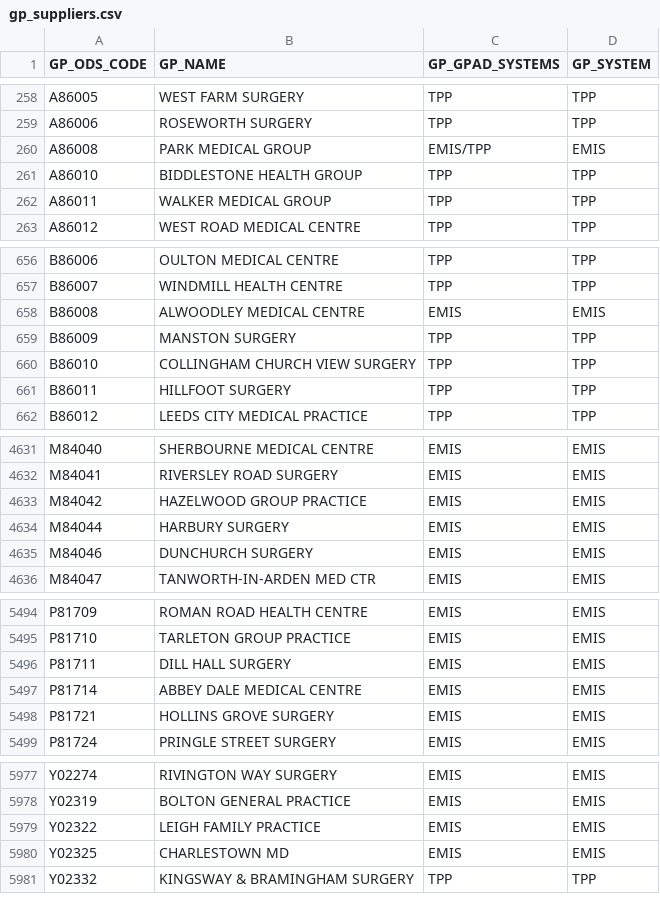
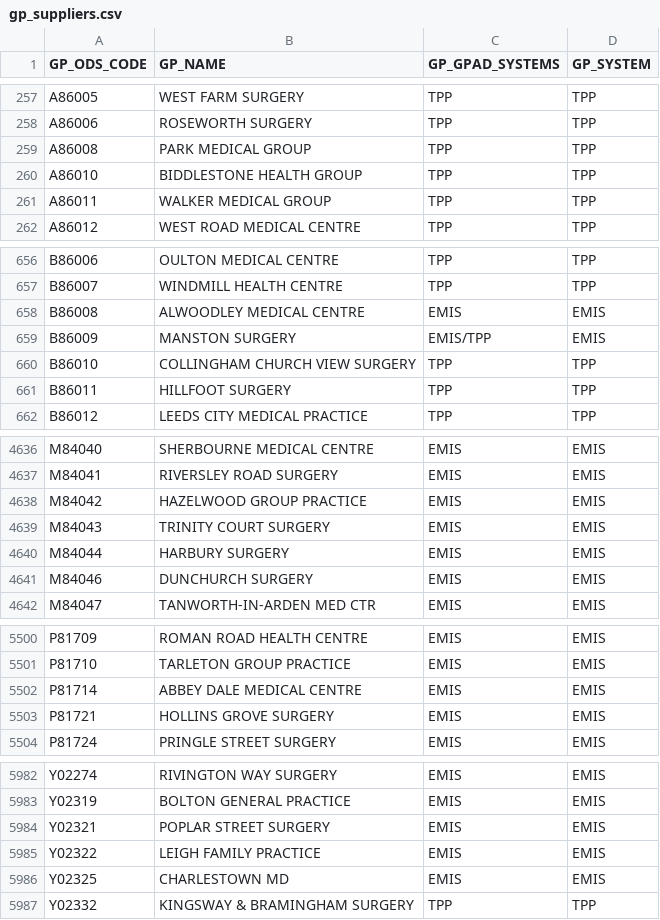
Before and after one commit to NHSDigital/mavis-data-gp-it-suppliers, a CSV file: data/gp_suppliers.csv, drawn as a sheet; only a part is shown, gaps mark what is left out; the diff covers the shown part only.

```diff
--- a/data/gp_suppliers.csv
+++ b/data/gp_suppliers.csv
@@ -259,3 +258,3 @@ A86005,WEST FARM SURGERY,TPP,TPP
 A86006,ROSEWORTH SURGERY,TPP,TPP
-A86008,PARK MEDICAL GROUP,EMIS/TPP,EMIS
+A86008,PARK MEDICAL GROUP,TPP,TPP
 A86010,BIDDLESTONE HEALTH GROUP,TPP,TPP
@@ -658,3 +658,3 @@ B86007,WINDMILL HEALTH CENTRE,TPP,TPP
 B86008,ALWOODLEY MEDICAL CENTRE,EMIS,EMIS
-B86009,MANSTON SURGERY,TPP,TPP
+B86009,MANSTON SURGERY,EMIS/TPP,EMIS
 B86010,COLLINGHAM CHURCH VIEW SURGERY,TPP,TPP
@@ -4633,2 +4638,3 @@ M84041,RIVERSLEY ROAD SURGERY,EMIS,EMIS
 M84042,HAZELWOOD GROUP PRACTICE,EMIS,EMIS
+M84043,TRINITY COURT SURGERY,EMIS,EMIS
 M84044,HARBURY SURGERY,EMIS,EMIS
@@ -5495,3 +5501,2 @@ P81709,ROMAN ROAD HEALTH CENTRE,EMIS,EMIS
 P81710,TARLETON GROUP PRACTICE,EMIS,EMIS
-P81711,DILL HALL SURGERY,EMIS,EMIS
 P81714,ABBEY DALE MEDICAL CENTRE,EMIS,EMIS
@@ -5978,2 +5983,3 @@ Y02274,RIVINGTON WAY SURGERY,EMIS,EMIS
 Y02319,BOLTON GENERAL PRACTICE,EMIS,EMIS
+Y02321,POPLAR STREET SURGERY,EMIS,EMIS
 Y02322,LEIGH FAMILY PRACTICE,EMIS,EMIS
```
Also changed, not shown: 8 added rows, 2 removed rows and 24 edited cells elsewhere in this file.
